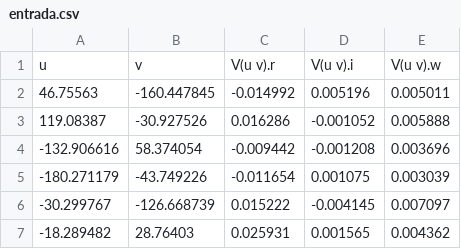
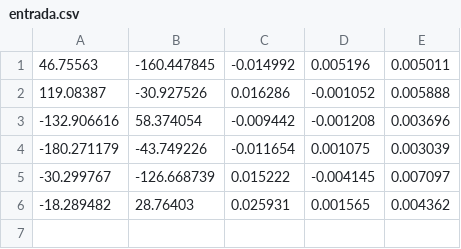
Before and after one commit to francoLA/lab1Sistope, a CSV file: entrada.csv, drawn as a sheet.

```diff
--- a/entrada.csv
+++ b/entrada.csv
@@ -1,2 +1 @@
-u,v,V(u v).r,V(u v).i,V(u v).w
 46.75563,-160.447845,-0.014992,0.005196,0.005011
```
Also changed, not shown: 3 other files.
